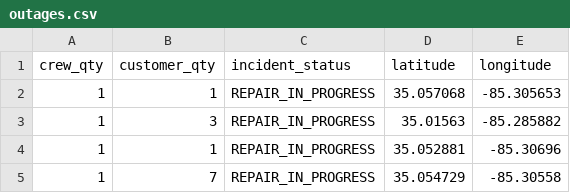
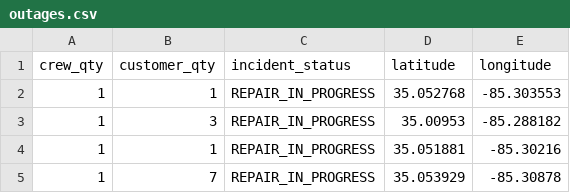
Before and after one commit to officeofperformancemanagement/public-epb-data, a CSV file: outages.csv, drawn as a sheet.

```diff
--- a/outages.csv
+++ b/outages.csv
@@ -1,5 +1,5 @@
 crew_qty,customer_qty,incident_status,latitude,longitude
-1,1,REPAIR_IN_PROGRESS,35.057068,-85.305653
-1,3,REPAIR_IN_PROGRESS,35.01563,-85.285882
-1,1,REPAIR_IN_PROGRESS,35.052881,-85.30696
-1,7,REPAIR_IN_PROGRESS,35.054729,-85.30558
+1,1,REPAIR_IN_PROGRESS,35.052768,-85.303553
+1,3,REPAIR_IN_PROGRESS,35.00953,-85.288182
+1,1,REPAIR_IN_PROGRESS,35.051881,-85.30216
+1,7,REPAIR_IN_PROGRESS,35.053929,-85.30878
```
Also changed, not shown: 1 other file.
